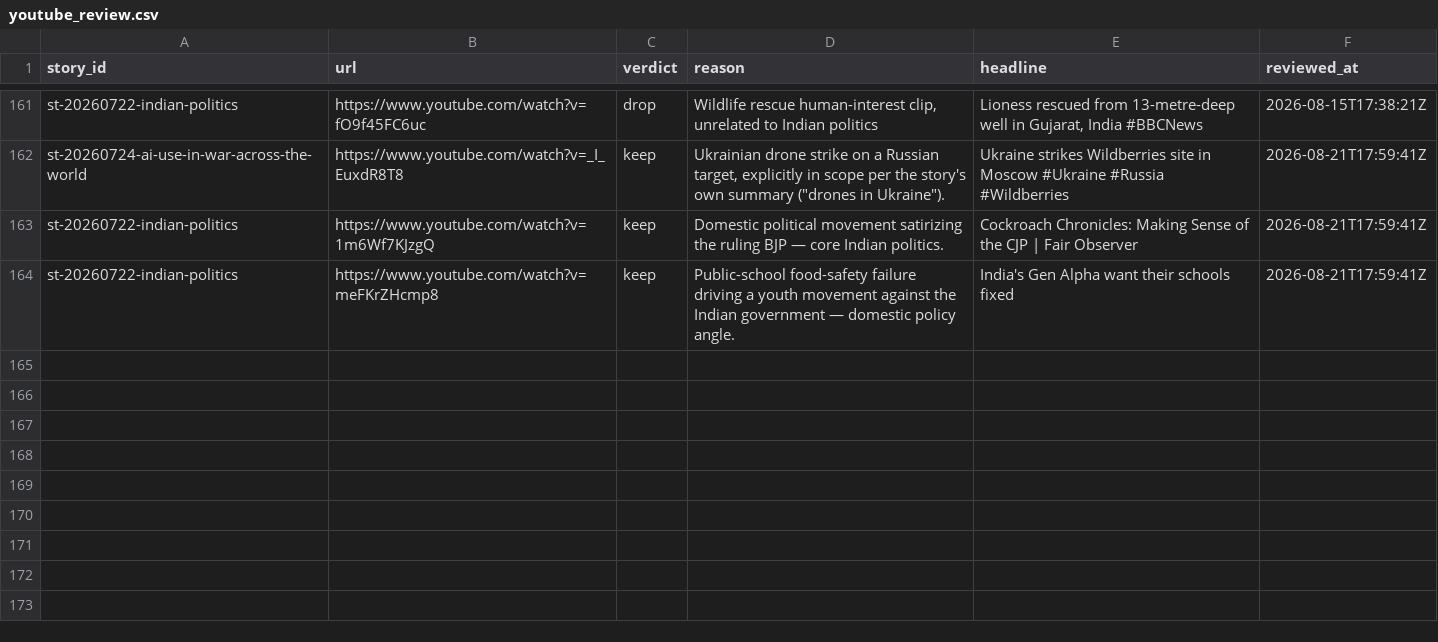
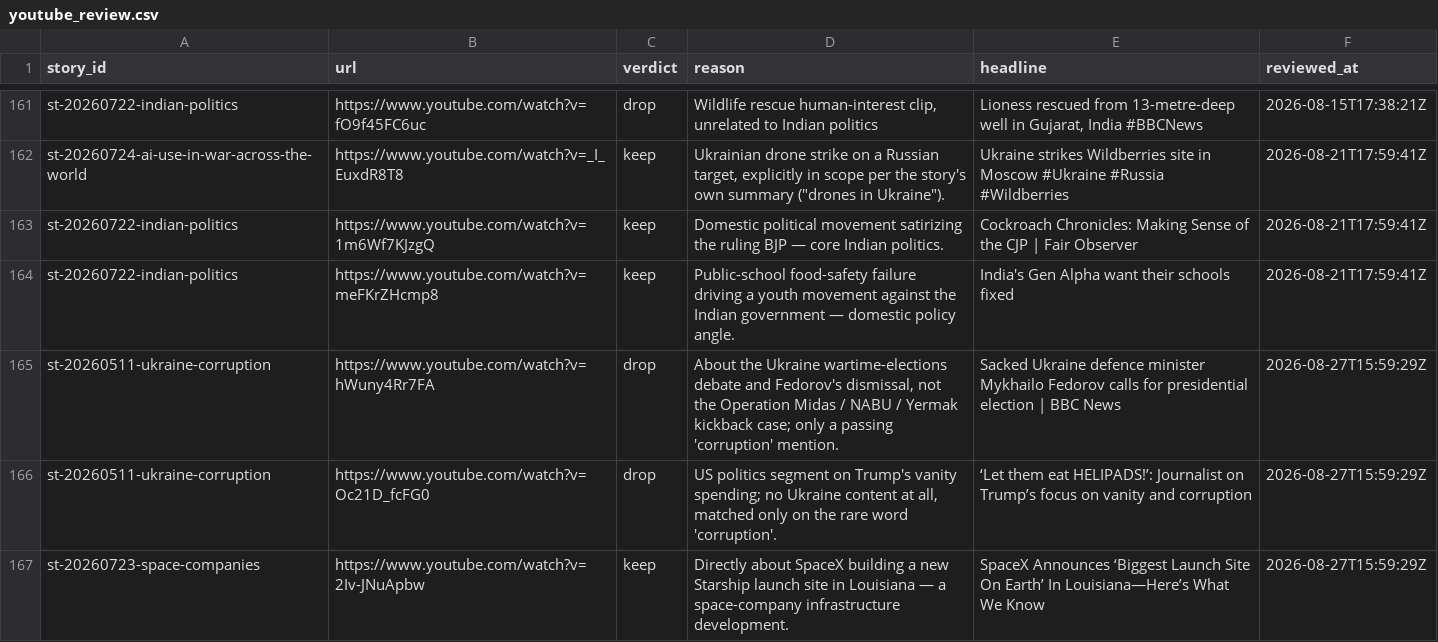
Before and after one commit to chiragr5241/Geopolitics, a CSV file: data/youtube_review.csv, drawn as a sheet; only a part is shown, gaps mark what is left out; the diff names each change by its address in the sheet, - before the commit and + after, or states it on an @@ line.

```diff
--- a/data/youtube_review.csv
+++ b/data/youtube_review.csv
+row 165: st-20260511-ukraine-corruption | https://www.youtube.com/watch?v=hWuny4Rr7FA | drop | About the Ukraine wartime-elections debate and Fedorov's dismissal, not the Operation Midas / NABU / Yermak kickback case; only a passing 'corruption' mention. | Sacked Ukraine defence minister Mykhailo Fedorov calls for presidential election | BBC News | 2026-08-27T15:59:29Z
+row 166: st-20260511-ukraine-corruption | https://www.youtube.com/watch?v=Oc21D_fcFG0 | drop | US politics segment on Trump's vanity spending; no Ukraine content at all, matched only on the rare word 'corruption'. | ‘Let them eat HELIPADS!’: Journalist on Trump’s focus on vanity and corruption | 2026-08-27T15:59:29Z
+row 167: st-20260723-space-companies | https://www.youtube.com/watch?v=2Iv-JNuApbw | keep | Directly about SpaceX building a new Starship launch site in Louisiana — a space-company infrastructure development. | SpaceX Announces ‘Biggest Launch Site On Earth’ In Louisiana—Here’s What We Know | 2026-08-27T15:59:29Z
```
Also changed, not shown: data/sources.csv, 5 other files.
